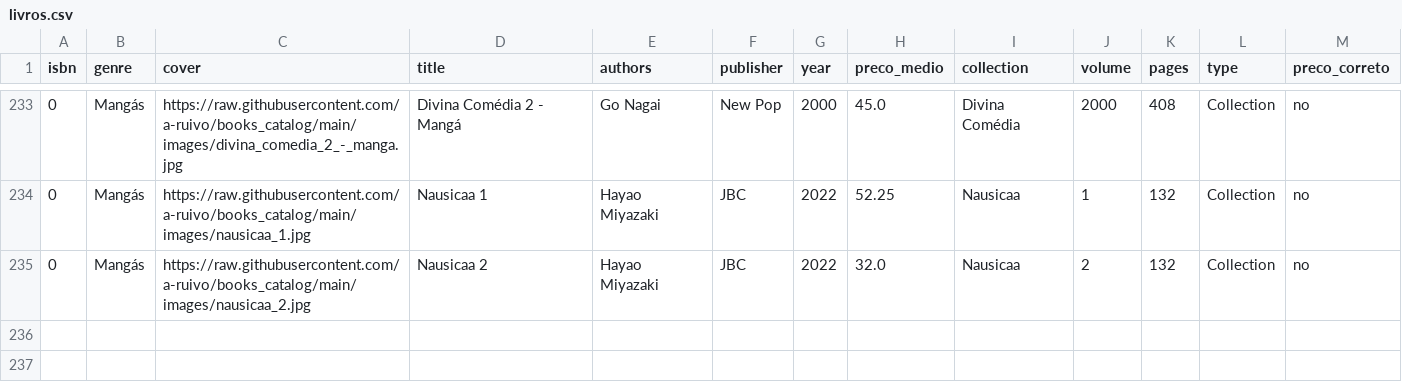
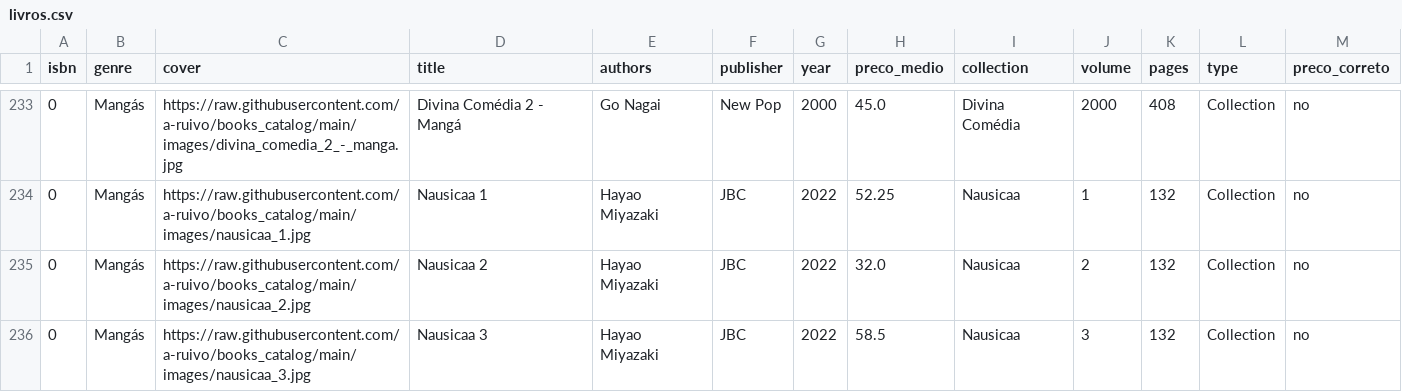
Before and after one commit to a-ruivo/books_catalog, a CSV file: livros.csv, drawn as a sheet; only a part is shown, gaps mark what is left out.

Commit message:
Atualização incremental via Streamlit

```diff
--- a/livros.csv
+++ b/livros.csv
@@ -235 +235,2 @@ isbn,genre,cover,title,authors,publisher,year,preco_medio,collection,volume,page
 0,Mangás,https://raw.githubusercontent.com/a-ruivo/books_catalog/main/images/nausicaa_2.jpg,Nausicaa 2,Hayao Miyazaki,JBC,2022,32.0,Nausicaa,2,132,Collection,no
+0,Mangás,https://raw.githubusercontent.com/a-ruivo/books_catalog/main/images/nausicaa_3.jpg,Nausicaa 3,Hayao Miyazaki,JBC,2022,58.5,Nausicaa,3,132,Collection,no
```
